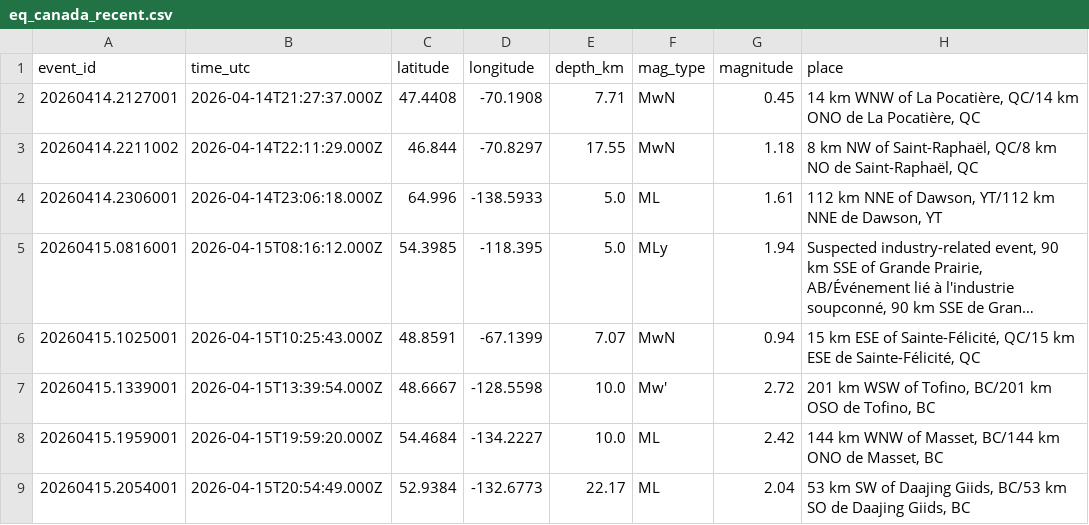
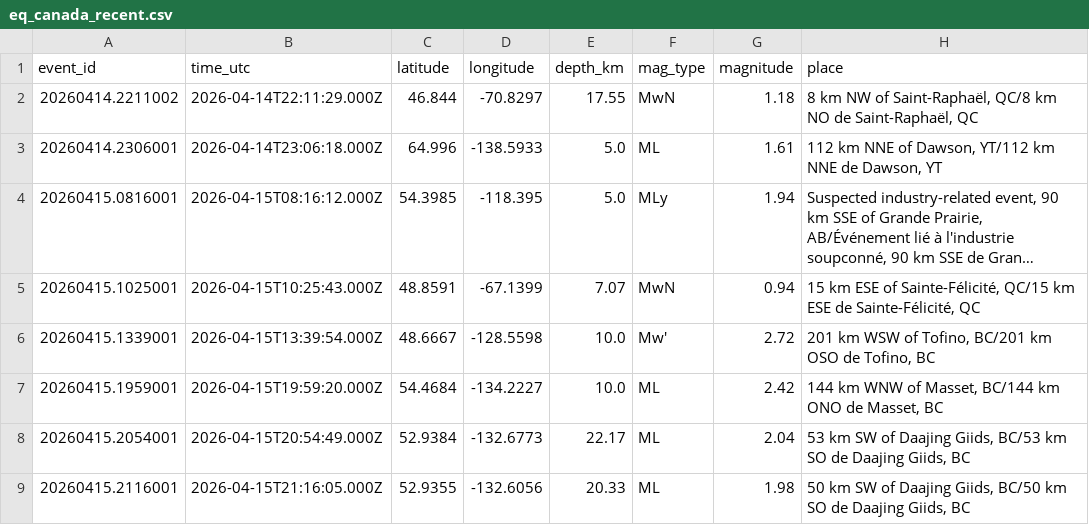
Before and after one commit to Alpeace89/piquakecanada, a CSV file: eq_canada_recent.csv, drawn as a sheet; only a part is shown; the shorter side is filled out with more unchanged rows; long unchanged cells end in ….

```diff
--- a/eq_canada_recent.csv
+++ b/eq_canada_recent.csv
@@ -1,3 +1,2 @@
 event_id,time_utc,latitude,longitude,depth_km,mag_type,magnitude,place
-20260414.2127001,2026-04-14T21:27:37.000Z,47.4408,-70.1908,7.71,MwN,0.45,"14 km WNW of La Pocatière, QC/14 km ONO de La Pocatière, QC"
 20260414.2211002,2026-04-14T22:11:29.000Z,46.844,-70.8297,17.55,MwN,1.18,"8 km NW of Saint-Raphaël, QC/8 km NO de Saint-Raphaël, QC"
```
Also changed, not shown: 17 other files.
